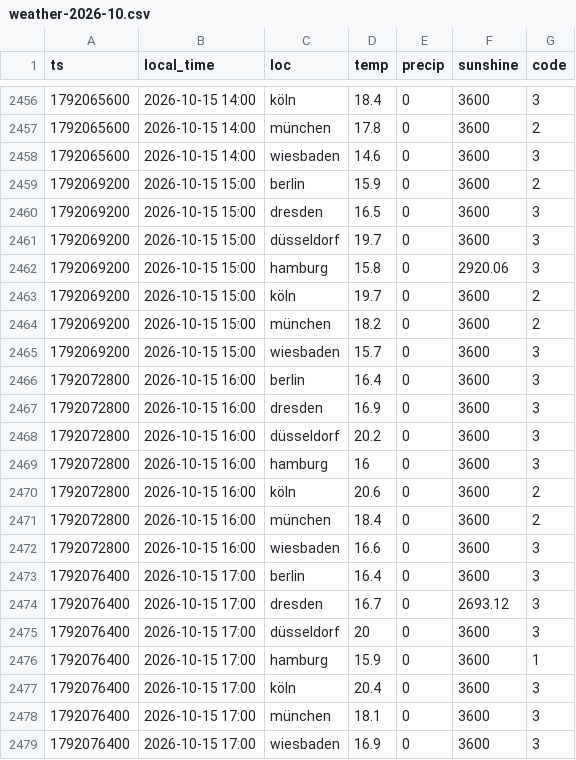
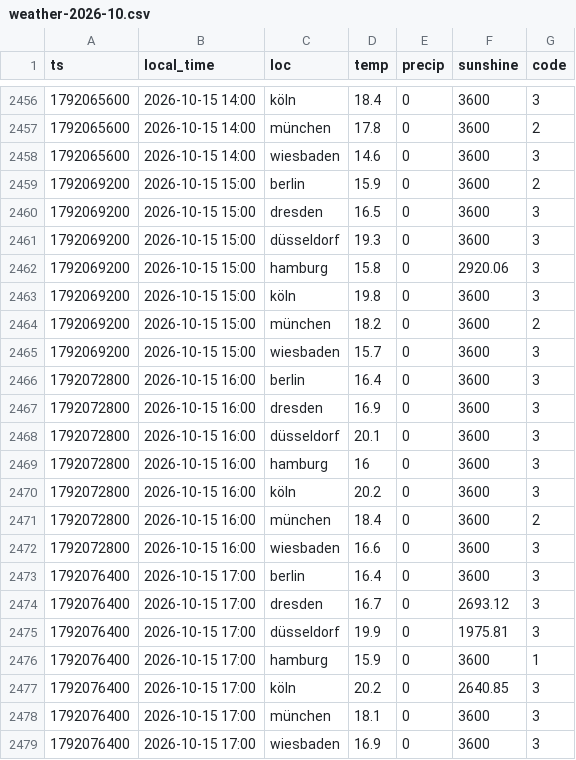
Before and after one commit to evo011/evo-visits, a CSV file: data/weather-2026-10.csv, drawn as a sheet; only a part is shown, gaps mark what is left out.

```diff
--- a/data/weather-2026-10.csv
+++ b/data/weather-2026-10.csv
@@ -2460,5 +2460,5 @@ ts,local_time,loc,temp,precip,sunshine,code
 1792069200,2026-10-15 15:00,dresden,16.5,0,3600,3
-1792069200,2026-10-15 15:00,düsseldorf,19.7,0,3600,3
+1792069200,2026-10-15 15:00,düsseldorf,19.3,0,3600,3
 1792069200,2026-10-15 15:00,hamburg,15.8,0,2920.06,3
-1792069200,2026-10-15 15:00,köln,19.7,0,3600,2
+1792069200,2026-10-15 15:00,köln,19.8,0,3600,3
 1792069200,2026-10-15 15:00,münchen,18.2,0,3600,2
@@ -2467,5 +2467,5 @@ ts,local_time,loc,temp,precip,sunshine,code
 1792072800,2026-10-15 16:00,dresden,16.9,0,3600,3
-1792072800,2026-10-15 16:00,düsseldorf,20.2,0,3600,3
+1792072800,2026-10-15 16:00,düsseldorf,20.1,0,3600,3
 1792072800,2026-10-15 16:00,hamburg,16,0,3600,3
-1792072800,2026-10-15 16:00,köln,20.6,0,3600,2
+1792072800,2026-10-15 16:00,köln,20.2,0,3600,3
 1792072800,2026-10-15 16:00,münchen,18.4,0,3600,2
@@ -2474,5 +2474,5 @@ ts,local_time,loc,temp,precip,sunshine,code
 1792076400,2026-10-15 17:00,dresden,16.7,0,2693.12,3
-1792076400,2026-10-15 17:00,düsseldorf,20,0,3600,3
+1792076400,2026-10-15 17:00,düsseldorf,19.9,0,1975.81,3
 1792076400,2026-10-15 17:00,hamburg,15.9,0,3600,1
-1792076400,2026-10-15 17:00,köln,20.4,0,3600,3
+1792076400,2026-10-15 17:00,köln,20.2,0,2640.85,3
 1792076400,2026-10-15 17:00,münchen,18.1,0,3600,3
```
Also changed, not shown: data/visits-2026-10.csv.
